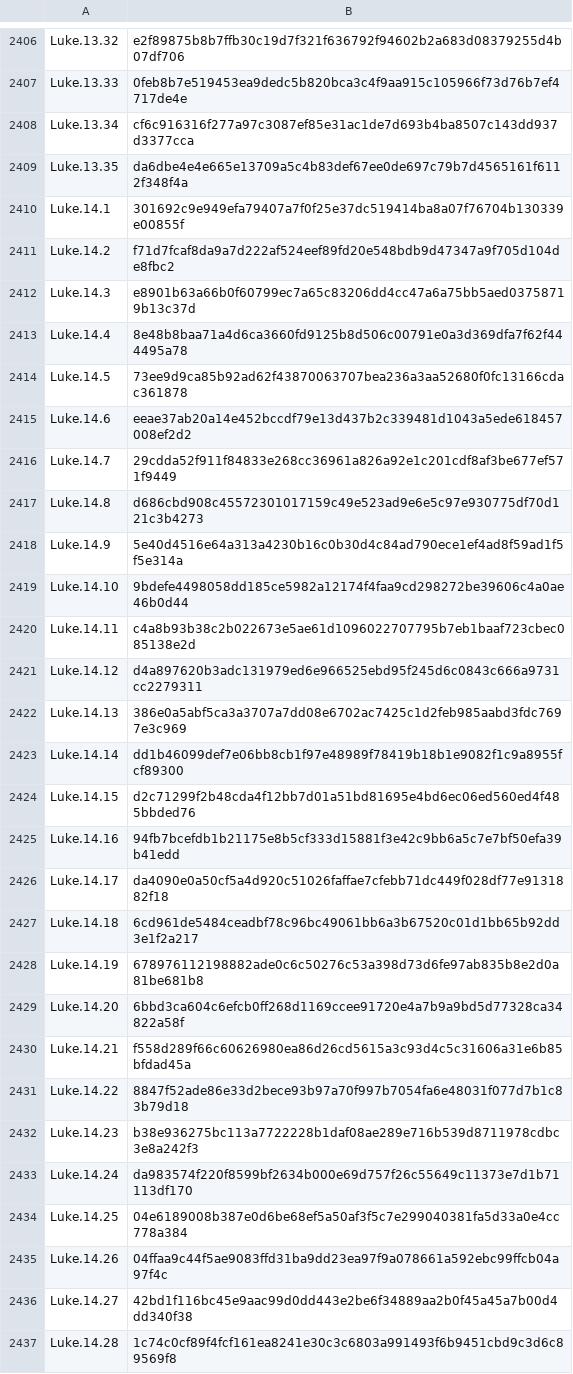
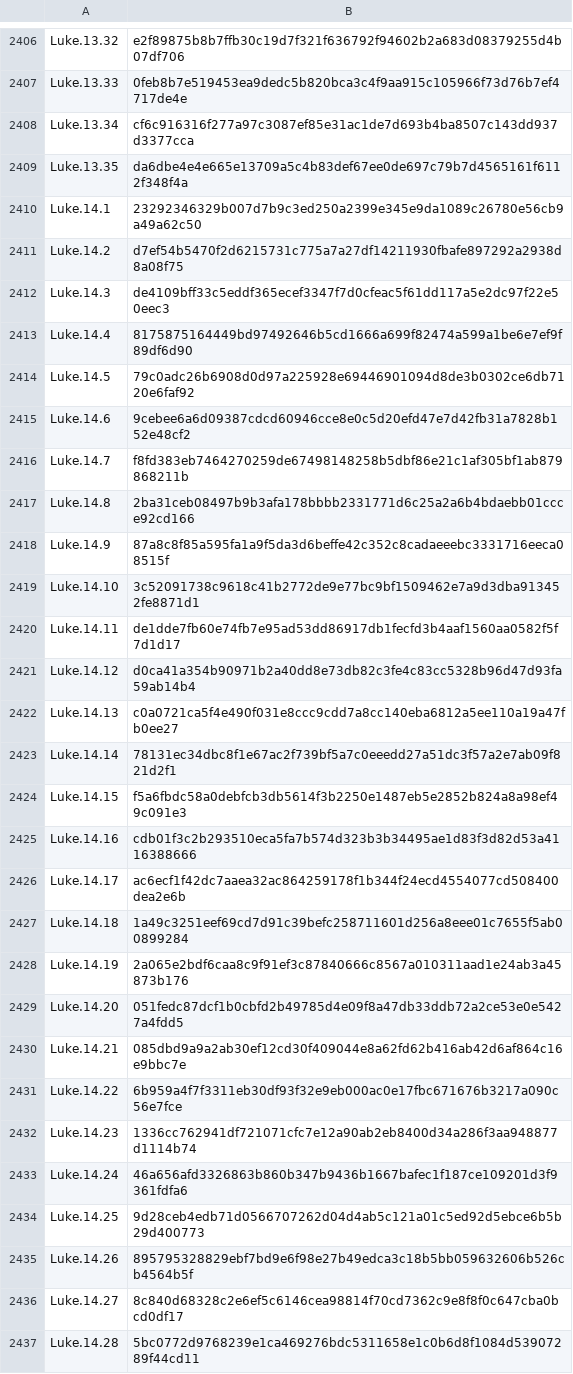
Before and after one commit to AndrewOnozuka/bible-index, a TSV file: data/manifests/JapSKY2017.tsv, drawn as a sheet; only a part is shown, gaps mark what is left out; the diff covers the shown part only.

```diff
--- a/data/manifests/JapSKY2017.tsv
+++ b/data/manifests/JapSKY2017.tsv
@@ -2409,29 +2409,29 @@ Luke.13.34	cf6c916316f277a97c3087ef85e31ac1de7d693b4ba8507c143dd937d3377cca
 Luke.13.35	da6dbe4e4e665e13709a5c4b83def67ee0de697c79b7d4565161f6112f348f4a
-Luke.14.1	301692c9e949efa79407a7f0f25e37dc519414ba8a07f76704b130339e00855f
-Luke.14.2	f71d7fcaf8da9a7d222af524eef89fd20e548bdb9d47347a9f705d104de8fbc2
-Luke.14.3	e8901b63a66b0f60799ec7a65c83206dd4cc47a6a75bb5aed03758719b13c37d
-Luke.14.4	8e48b8baa71a4d6ca3660fd9125b8d506c00791e0a3d369dfa7f62f444495a78
-Luke.14.5	73ee9d9ca85b92ad62f43870063707bea236a3aa52680f0fc13166cdac361878
-Luke.14.6	eeae37ab20a14e452bccdf79e13d437b2c339481d1043a5ede618457008ef2d2
-Luke.14.7	29cdda52f911f84833e268cc36961a826a92e1c201cdf8af3be677ef571f9449
-Luke.14.8	d686cbd908c45572301017159c49e523ad9e6e5c97e930775df70d121c3b4273
-Luke.14.9	5e40d4516e64a313a4230b16c0b30d4c84ad790ece1ef4ad8f59ad1f5f5e314a
-Luke.14.10	9bdefe4498058dd185ce5982a12174f4faa9cd298272be39606c4a0ae46b0d44
-Luke.14.11	c4a8b93b38c2b022673e5ae61d1096022707795b7eb1baaf723cbec085138e2d
-Luke.14.12	d4a897620b3adc131979ed6e966525ebd95f245d6c0843c666a9731cc2279311
-Luke.14.13	386e0a5abf5ca3a3707a7dd08e6702ac7425c1d2feb985aabd3fdc7697e3c969
-Luke.14.14	dd1b46099def7e06bb8cb1f97e48989f78419b18b1e9082f1c9a8955fcf89300
-Luke.14.15	d2c71299f2b48cda4f12bb7d01a51bd81695e4bd6ec06ed560ed4f485bbded76
-Luke.14.16	94fb7bcefdb1b21175e8b5cf333d15881f3e42c9bb6a5c7e7bf50efa39b41edd
-Luke.14.17	da4090e0a50cf5a4d920c51026faffae7cfebb71dc449f028df77e9131882f18
-Luke.14.18	6cd961de5484ceadbf78c96bc49061bb6a3b67520c01d1bb65b92dd3e1f2a217
-Luke.14.19	678976112198882ade0c6c50276c53a398d73d6fe97ab835b8e2d0a81be681b8
-Luke.14.20	6bbd3ca604c6efcb0ff268d1169ccee91720e4a7b9a9bd5d77328ca34822a58f
-Luke.14.21	f558d289f66c60626980ea86d26cd5615a3c93d4c5c31606a31e6b85bfdad45a
-Luke.14.22	8847f52ade86e33d2bece93b97a70f997b7054fa6e48031f077d7b1c83b79d18
-Luke.14.23	b38e936275bc113a7722228b1daf08ae289e716b539d8711978cdbc3e8a242f3
-Luke.14.24	da983574f220f8599bf2634b000e69d757f26c55649c11373e7d1b71113df170
-Luke.14.25	04e6189008b387e0d6be68ef5a50af3f5c7e299040381fa5d33a0e4cc778a384
-Luke.14.26	04ffaa9c44f5ae9083ffd31ba9dd23ea97f9a078661a592ebc99ffcb04a97f4c
-Luke.14.27	42bd1f116bc45e9aac99d0dd443e2be6f34889aa2b0f45a45a7b00d4dd340f38
-Luke.14.28	1c74c0cf89f4fcf161ea8241e30c3c6803a991493f6b9451cbd9c3d6c89569f8
+Luke.14.1	23292346329b007d7b9c3ed250a2399e345e9da1089c26780e56cb9a49a62c50
+Luke.14.2	d7ef54b5470f2d6215731c775a7a27df14211930fbafe897292a2938d8a08f75
+Luke.14.3	de4109bff33c5eddf365ecef3347f7d0cfeac5f61dd117a5e2dc97f22e50eec3
+Luke.14.4	8175875164449bd97492646b5cd1666a699f82474a599a1be6e7ef9f89df6d90
+Luke.14.5	79c0adc26b6908d0d97a225928e69446901094d8de3b0302ce6db7120e6faf92
+Luke.14.6	9cebee6a6d09387cdcd60946cce8e0c5d20efd47e7d42fb31a7828b152e48cf2
+Luke.14.7	f8fd383eb7464270259de67498148258b5dbf86e21c1af305bf1ab879868211b
+Luke.14.8	2ba31ceb08497b9b3afa178bbbb2331771d6c25a2a6b4bdaebb01ccce92cd166
+Luke.14.9	87a8c8f85a595fa1a9f5da3d6beffe42c352c8cadaeeebc3331716eeca08515f
+Luke.14.10	3c52091738c9618c41b2772de9e77bc9bf1509462e7a9d3dba913452fe8871d1
+Luke.14.11	de1dde7fb60e74fb7e95ad53dd86917db1fecfd3b4aaf1560aa0582f5f7d1d17
+Luke.14.12	d0ca41a354b90971b2a40dd8e73db82c3fe4c83cc5328b96d47d93fa59ab14b4
+Luke.14.13	c0a0721ca5f4e490f031e8ccc9cdd7a8cc140eba6812a5ee110a19a47fb0ee27
+Luke.14.14	78131ec34dbc8f1e67ac2f739bf5a7c0eeedd27a51dc3f57a2e7ab09f821d2f1
+Luke.14.15	f5a6fbdc58a0debfcb3db5614f3b2250e1487eb5e2852b824a8a98ef49c091e3
+Luke.14.16	cdb01f3c2b293510eca5fa7b574d323b3b34495ae1d83f3d82d53a4116388666
+Luke.14.17	ac6ecf1f42dc7aaea32ac864259178f1b344f24ecd4554077cd508400dea2e6b
+Luke.14.18	1a49c3251eef69cd7d91c39befc258711601d256a8eee01c7655f5ab00899284
+Luke.14.19	2a065e2bdf6caa8c9f91ef3c87840666c8567a010311aad1e24ab3a45873b176
+Luke.14.20	051fedc87dcf1b0cbfd2b49785d4e09f8a47db33ddb72a2ce53e0e5427a4fdd5
+Luke.14.21	085dbd9a9a2ab30ef12cd30f409044e8a62fd62b416ab42d6af864c16e9bbc7e
+Luke.14.22	6b959a4f7f3311eb30df93f32e9eb000ac0e17fbc671676b3217a090c56e7fce
+Luke.14.23	1336cc762941df721071cfc7e12a90ab2eb8400d34a286f3aa948877d1114b74
+Luke.14.24	46a656afd3326863b860b347b9436b1667bafec1f187ce109201d3f9361fdfa6
+Luke.14.25	9d28ceb4edb71d0566707262d04d4ab5c121a01c5ed92d5ebce6b5b29d400773
+Luke.14.26	895795328829ebf7bd9e6f98e27b49edca3c18b5bb059632606b526cb4564b5f
+Luke.14.27	8c840d68328c2e6ef5c6146cea98814f70cd7362c9e8f8f0c647cba0bcd0df17
+Luke.14.28	5bc0772d9768239e1ca469276bdc5311658e1c0b6d8f1084d53907289f44cd11
```
Also changed, not shown: 7 edited cells elsewhere in this file, data/manifests/ESV.tsv, 9 other files.
